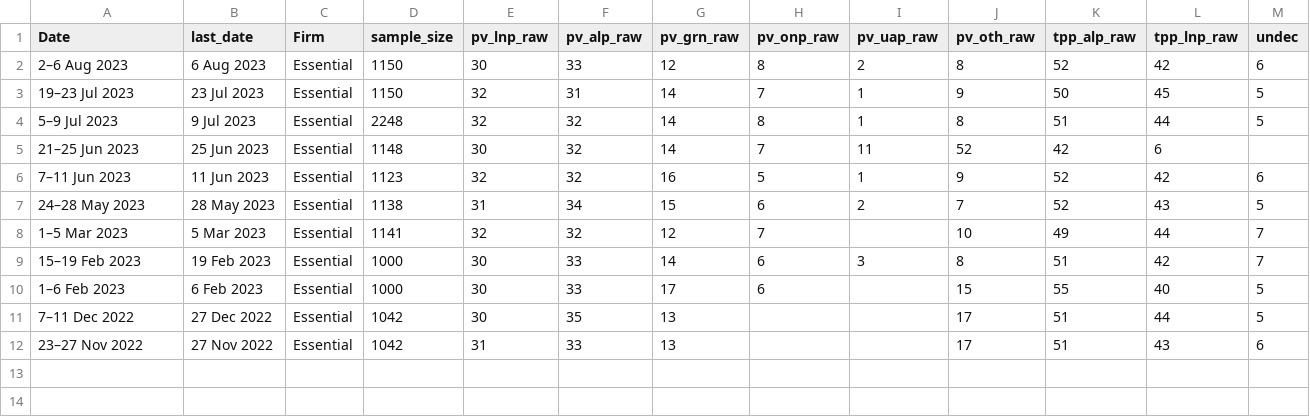
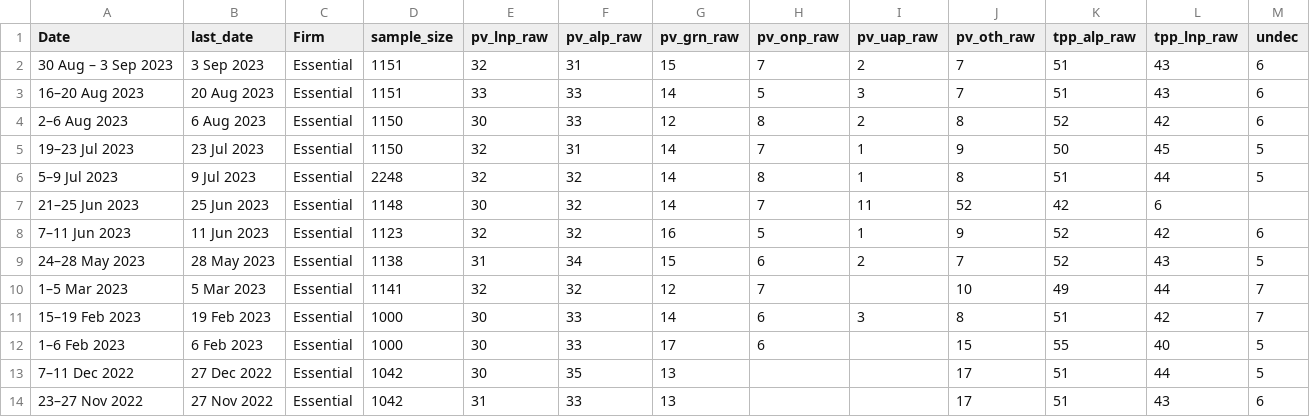
Before and after one commit to metacoretechs/wikipedia-aus-poll-charts, a CSV file: essential_polling2225.csv, drawn as a sheet.

```diff
--- a/essential_polling2225.csv
+++ b/essential_polling2225.csv
@@ -1,2 +1,4 @@
 Date,last_date,Firm,sample_size,pv_lnp_raw,pv_alp_raw,pv_grn_raw,pv_onp_raw,pv_uap_raw,pv_oth_raw,tpp_alp_raw,tpp_lnp_raw,undec
+30 Aug – 3 Sep 2023,3 Sep 2023,Essential,1151,32,31,15,7,2,7,51,43,6
+16–20 Aug 2023,20 Aug 2023,Essential,1151,33,33,14,5,3,7,51,43,6
 2–6 Aug 2023,6 Aug 2023,Essential,1150,30,33,12,8,2,8,52,42,6
```
Also changed, not shown: albanese_sat2225.csv, dutton_sat2225.csv, 2 other files.
